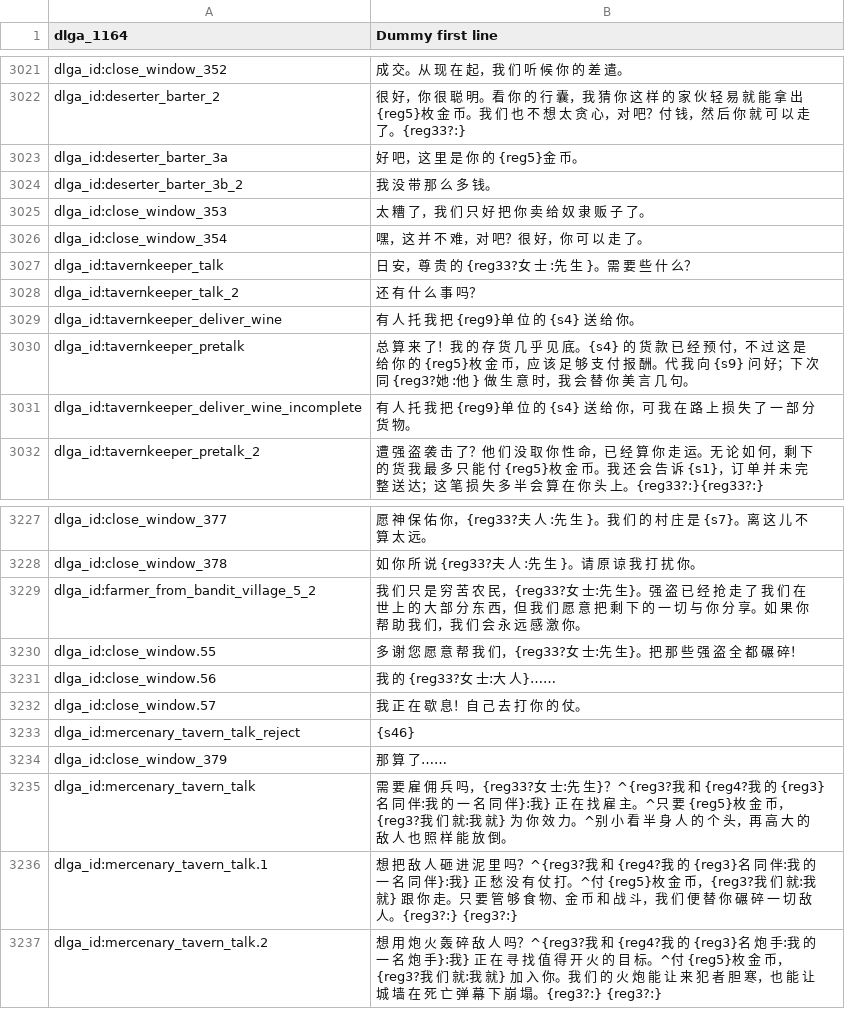
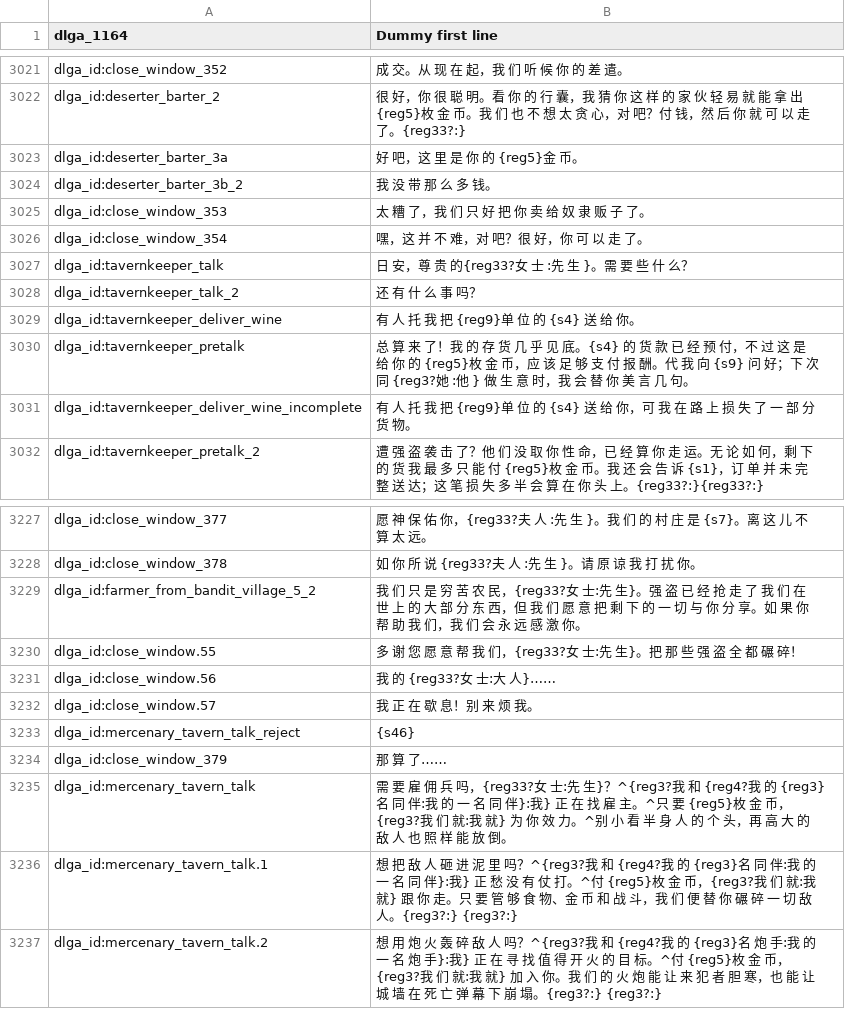
Before and after one commit to cqDiarmuid/diarmuidCNS, a CSV file: dialogs.csv, drawn as a sheet; only a part is shown, gaps mark what is left out.

```diff
--- a/dialogs.csv
+++ b/dialogs.csv
@@ -3026,3 +3026,3 @@ dlga_id:close_window_353|太 糟 了，我 们 只 好 把 你 卖 给 奴 隶
 dlga_id:close_window_354|嘿，这 并 不 难，对 吧？很 好，你 可 以 走 了。
-dlga_id:tavernkeeper_talk|日 安，尊 贵 的 {reg33?女 士 :先 生 }。需 要 些 什 么？
+dlga_id:tavernkeeper_talk|日 安，尊 贵 的{reg33?女 士 :先 生 }。需 要 些 什 么？
 dlga_id:tavernkeeper_talk_2|还 有 什 么 事 吗？
@@ -3231,3 +3231,3 @@ dlga_id:close_window.55|多 谢 您 愿 意 帮 我 们，{reg33?女 士:先 生
 dlga_id:close_window.56|我 的 {reg33?女 士:大 人}……
-dlga_id:close_window.57|我 正 在 歇 息！自 己 去 打 你 的 仗。
+dlga_id:close_window.57|我 正 在 歇 息！别 来 烦 我。
 dlga_id:mercenary_tavern_talk_reject|{s46}
```
Also changed, not shown: parties.csv, troops.csv.
